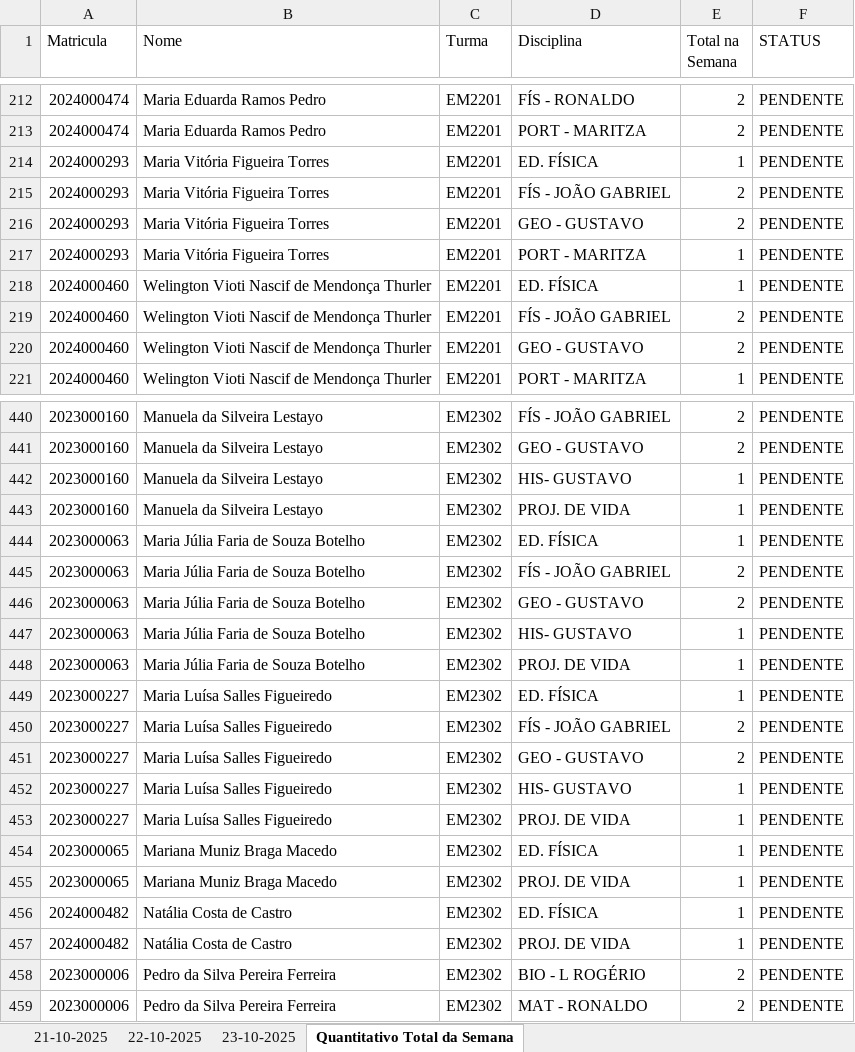
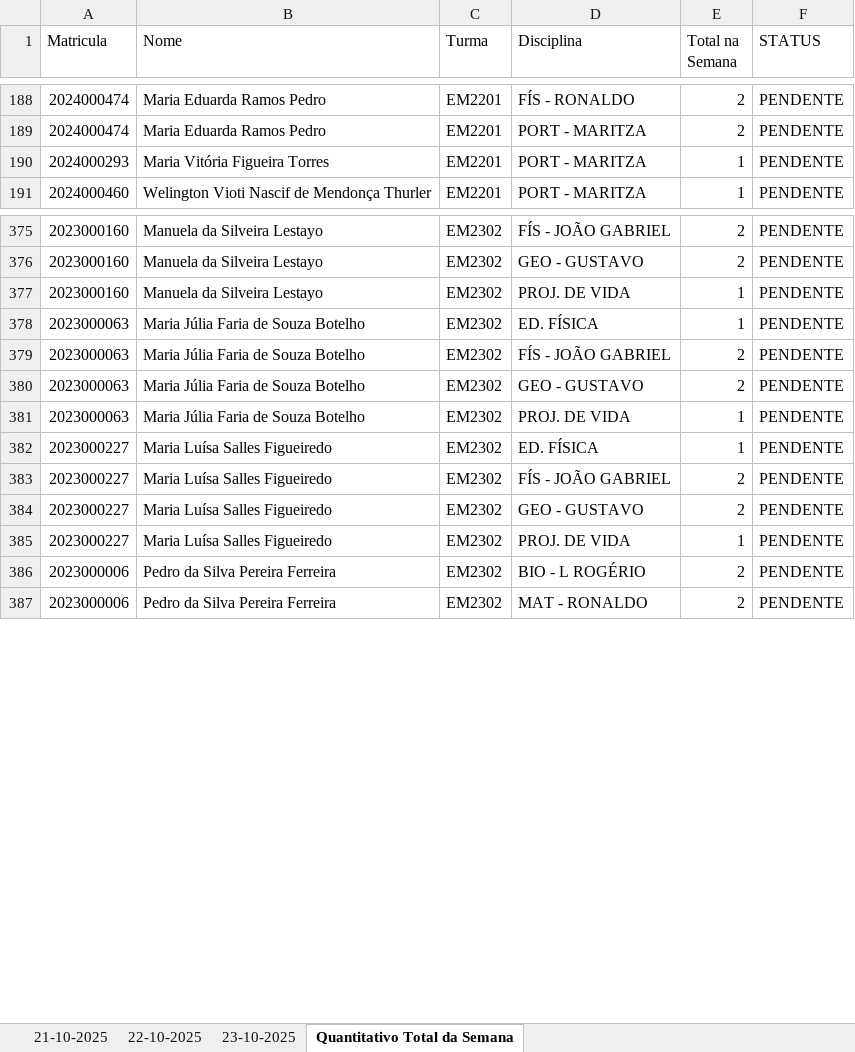
Before and after one commit to rcmnzs/frequencia, an Excel workbook: relatorios/relatorio_faltas_detalhado.xlsx, sheet Quantitativo Total da Semana, drawn as a sheet; only a part is shown, gaps mark what is left out; values as stored, in another font and other column widths than the file's, no cell formats; conditional formats not drawn; removed rows and columns are numbered as before the commit, all else as after; the diff covers the shown part only; the diff names each change by its address in the sheet, - before the commit and + after, or states it on an @@ line.

```diff
--- a/relatorios/relatorio_faltas_detalhado.xlsx (sheet Quantitativo Total da Semana)
+++ b/relatorios/relatorio_faltas_detalhado.xlsx (sheet Quantitativo Total da Semana)
-row 214: 2024000293 | Maria Vitória Figueira Torres | EM2201 | ED. FÍSICA | 1 | PENDENTE
-row 215: 2024000293 | Maria Vitória Figueira Torres | EM2201 | FÍS - JOÃO GABRIEL | 2 | PENDENTE
-row 216: 2024000293 | Maria Vitória Figueira Torres | EM2201 | GEO - GUSTAVO | 2 | PENDENTE
-row 218: 2024000460 | Welington Vioti Nascif de Mendonça Thurler | EM2201 | ED. FÍSICA | 1 | PENDENTE
-row 219: 2024000460 | Welington Vioti Nascif de Mendonça Thurler | EM2201 | FÍS - JOÃO GABRIEL | 2 | PENDENTE
-row 220: 2024000460 | Welington Vioti Nascif de Mendonça Thurler | EM2201 | GEO - GUSTAVO | 2 | PENDENTE
-row 442: 2023000160 | Manuela da Silveira Lestayo | EM2302 | HIS- GUSTAVO | 1 | PENDENTE
-row 447: 2023000063 | Maria Júlia Faria de Souza Botelho | EM2302 | HIS- GUSTAVO | 1 | PENDENTE
-row 452: 2023000227 | Maria Luísa Salles Figueiredo | EM2302 | HIS- GUSTAVO | 1 | PENDENTE
-row 454: 2023000065 | Mariana Muniz Braga Macedo | EM2302 | ED. FÍSICA | 1 | PENDENTE
-row 455: 2023000065 | Mariana Muniz Braga Macedo | EM2302 | PROJ. DE VIDA | 1 | PENDENTE
-row 456: 2024000482 | Natália Costa de Castro | EM2302 | ED. FÍSICA | 1 | PENDENTE
-row 457: 2024000482 | Natália Costa de Castro | EM2302 | PROJ. DE VIDA | 1 | PENDENTE
```
Also changed, not shown: 63 removed rows, 3 moved rows and 3 edited cells elsewhere in this sheet, sheet 22-10-2025, sheet 23-10-2025, cell formats, 3 other files.
